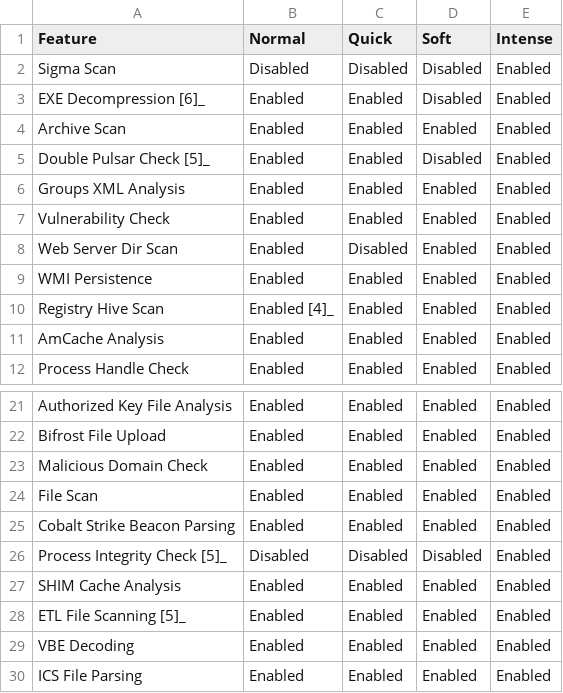
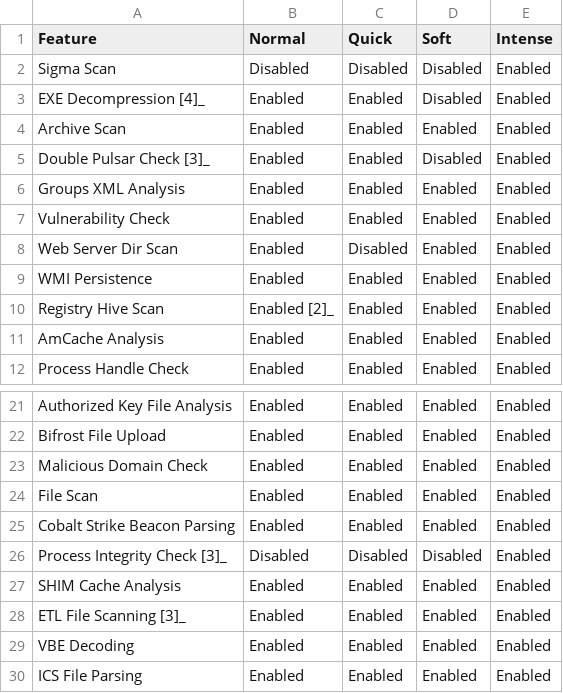
Before and after one commit to NextronSystems/thor-manual, a CSV file: csv/feature-scan-mode-overview.csv, drawn as a sheet; only a part is shown, gaps mark what is left out.

```diff
--- a/csv/feature-scan-mode-overview.csv
+++ b/csv/feature-scan-mode-overview.csv
@@ -2,5 +2,5 @@ Feature;Normal;Quick;Soft;Intense
 Sigma Scan;Disabled;Disabled;Disabled;Enabled
-EXE Decompression [6]_;Enabled;Enabled;Disabled;Enabled
+EXE Decompression [4]_;Enabled;Enabled;Disabled;Enabled
 Archive Scan;Enabled;Enabled;Enabled;Enabled
-Double Pulsar Check [5]_;Enabled;Enabled;Disabled;Enabled
+Double Pulsar Check [3]_;Enabled;Enabled;Disabled;Enabled
 Groups XML Analysis;Enabled;Enabled;Enabled;Enabled
@@ -9,3 +9,3 @@ Web Server Dir Scan;Enabled;Disabled;Enabled;Enabled
 WMI Persistence;Enabled;Enabled;Enabled;Enabled
-Registry Hive Scan;Enabled [4]_;Enabled;Enabled;Enabled
+Registry Hive Scan;Enabled [2]_;Enabled;Enabled;Enabled
 AmCache Analysis;Enabled;Enabled;Enabled;Enabled
@@ -25,5 +25,5 @@ File Scan;Enabled;Enabled;Enabled;Enabled
 Cobalt Strike Beacon Parsing;Enabled;Enabled;Enabled;Enabled
-Process Integrity Check [5]_;Disabled;Disabled;Disabled;Enabled
+Process Integrity Check [3]_;Disabled;Disabled;Disabled;Enabled
 SHIM Cache Analysis;Enabled;Enabled;Enabled;Enabled
-ETL File Scanning [5]_;Enabled;Enabled;Enabled;Enabled
+ETL File Scanning [3]_;Enabled;Enabled;Enabled;Enabled
 VBE Decoding;Enabled;Enabled;Enabled;Enabled
```
Also changed, not shown: csv/feature-caller-list.csv, csv/scan-mode-overview.csv, 1 other file.
